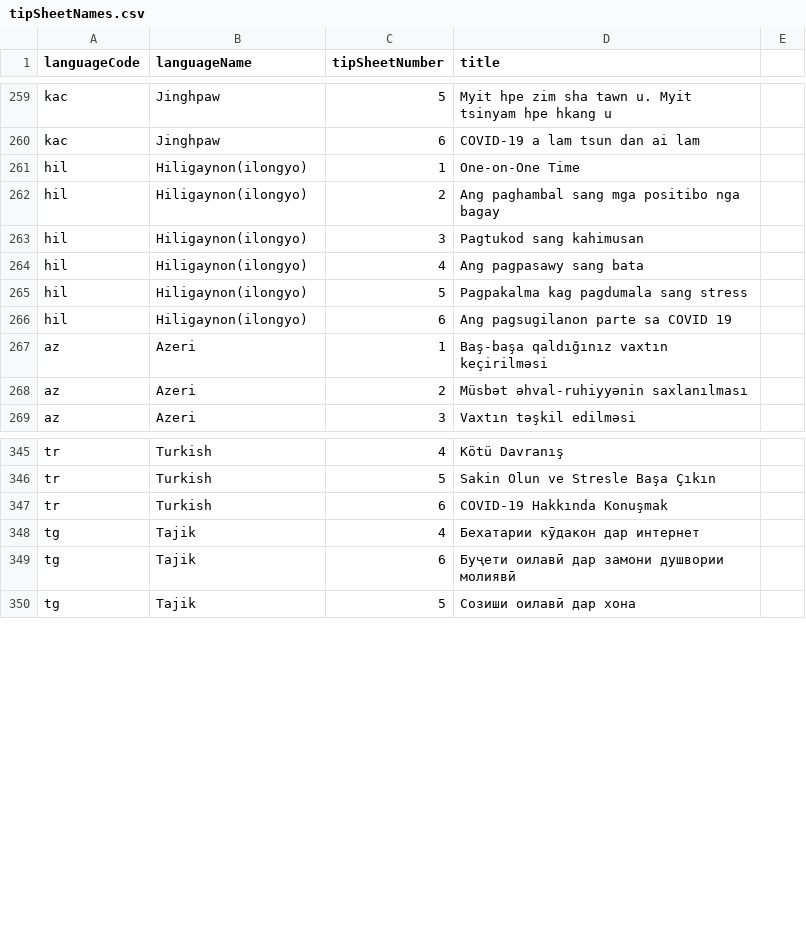
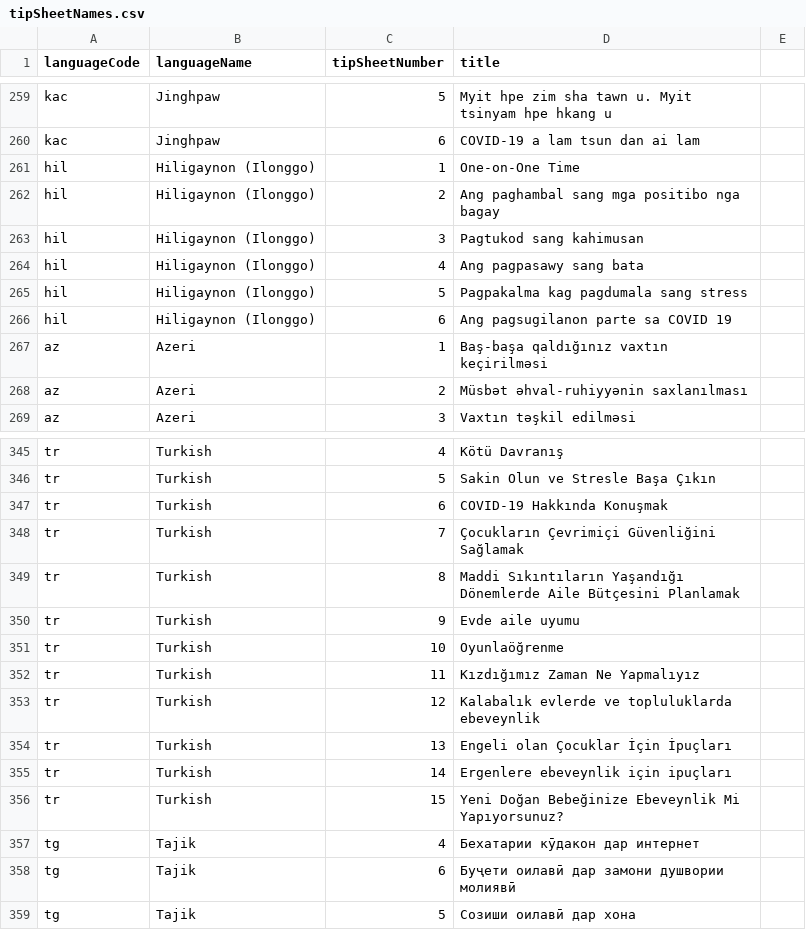
Before and after one commit to sylviawakoli/covid-parenting-website, a CSV file: src/assets/tip_sheets/tipSheetNames.csv, drawn as a sheet; only a part is shown, gaps mark what is left out; the diff names each change by its address in the sheet, - before the commit and + after, or states it on an @@ line.

Commit message:
Adding turkish, renaming illongo and adding romania

```diff
--- a/src/assets/tip_sheets/tipSheetNames.csv
+++ b/src/assets/tip_sheets/tipSheetNames.csv
-B261:B266 (languageName): Hiligaynon(ilongyo)
+B261:B266 (languageName): Hiligaynon (Ilonggo)
+row 348: tr | Turkish | 7 | Çocukların Çevrimiçi Güvenliğini Sağlamak
+row 349: tr | Turkish | 8 | Maddi Sıkıntıların Yaşandığı Dönemlerde Aile Bütçesini Planlamak
+row 350: tr | Turkish | 9 | Evde aile uyumu
+row 351: tr | Turkish | 10 | Oyunlaöğrenme
+row 352: tr | Turkish | 11 | Kızdığımız Zaman Ne Yapmalıyız
+row 353: tr | Turkish | 12 | Kalabalık evlerde ve topluluklarda ebeveynlik
+row 354: tr | Turkish | 13 | Engeli olan Çocuklar İçin İpuçları
+row 355: tr | Turkish | 14 | Ergenlere ebeveynlik için ipuçları
+row 356: tr | Turkish | 15 | Yeni Doğan Bebeğinize Ebeveynlik Mi Yapıyorsunuz?
```
Also changed, not shown: 20 other files.
